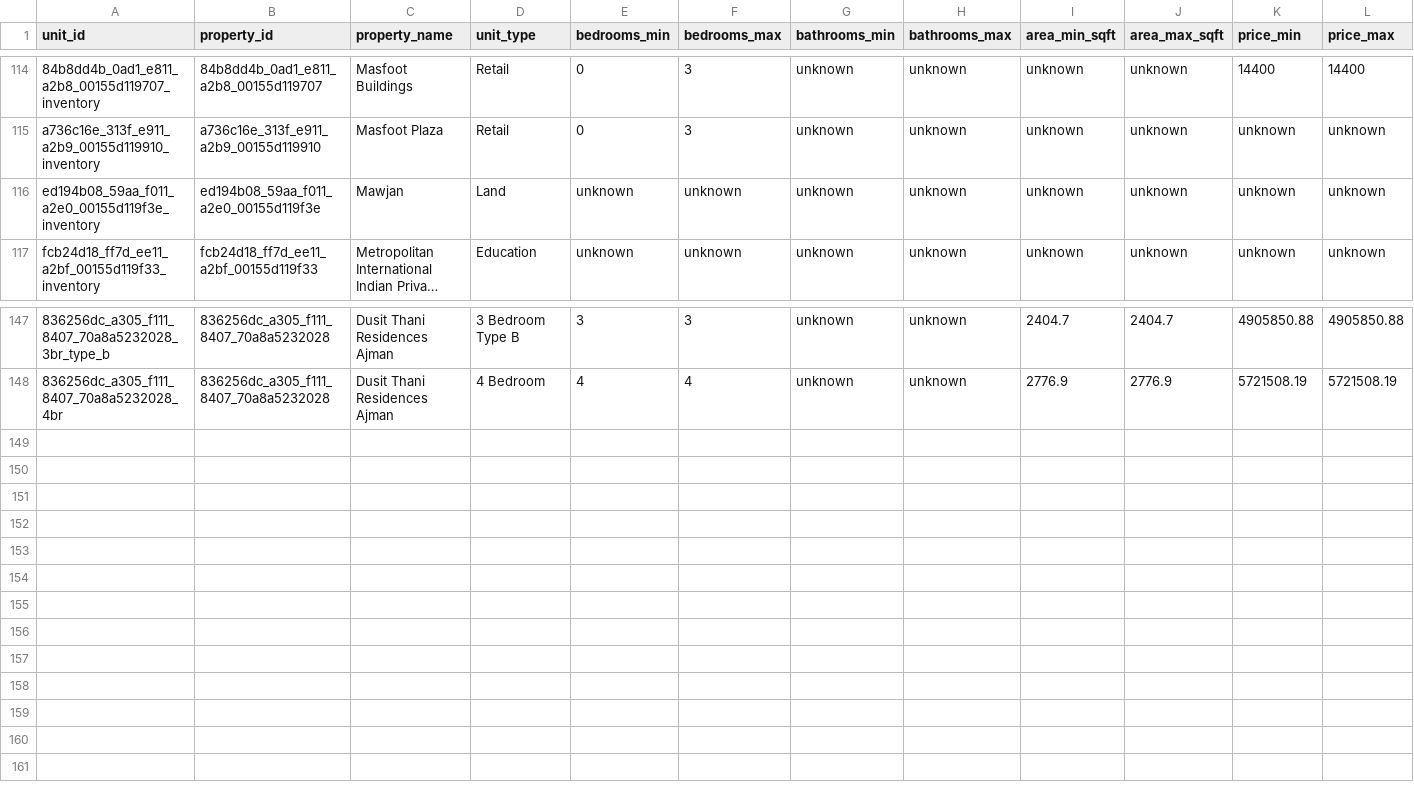
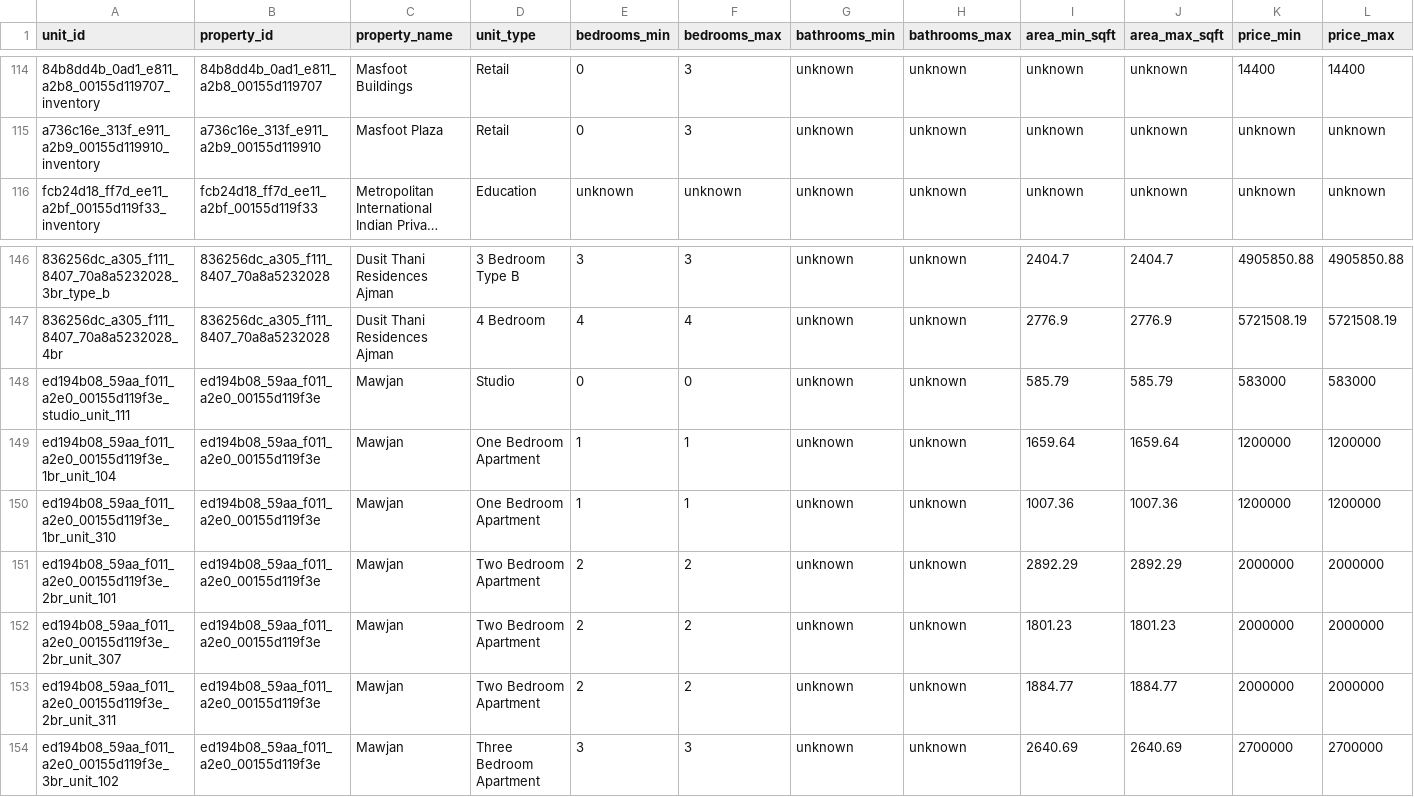
Before and after one commit to shirlz15/aqaar-ai-concierge, a CSV file: KB-Acq/csv/aqaar_properties_inventory.csv, drawn as a sheet; only a part is shown, gaps mark what is left out; long unchanged cells end in …; removed rows and columns are numbered as before the commit, all else as after; rows hold the shown columns only; the diff names each change by its address in the sheet, - before the commit and + after, or states it on an @@ line.

```diff
--- a/KB-Acq/csv/aqaar_properties_inventory.csv
+++ b/KB-Acq/csv/aqaar_properties_inventory.csv
-row 116: ed194b08_59aa_f011_a2e0_00155d119f3e_inventory | ed194b08_59aa_f011_a2e0_00155d119f3e | Mawjan | Land | unknown | unknown | unknown | unknown | unknown | unknown | unknown | unknown
+row 148: ed194b08_59aa_f011_a2e0_00155d119f3e_studio_unit_111 | ed194b08_59aa_f011_a2e0_00155d119f3e | Mawjan | Studio | 0 | 0 | unknown | unknown | 585.79 | 585.79 | 583000 | 583000
+row 149: ed194b08_59aa_f011_a2e0_00155d119f3e_1br_unit_104 | ed194b08_59aa_f011_a2e0_00155d119f3e | Mawjan | One Bedroom Apartment | 1 | 1 | unknown | unknown | 1659.64 | 1659.64 | 1200000 | 1200000
+row 150: ed194b08_59aa_f011_a2e0_00155d119f3e_1br_unit_310 | ed194b08_59aa_f011_a2e0_00155d119f3e | Mawjan | One Bedroom Apartment | 1 | 1 | unknown | unknown | 1007.36 | 1007.36 | 1200000 | 1200000
+row 151: ed194b08_59aa_f011_a2e0_00155d119f3e_2br_unit_101 | ed194b08_59aa_f011_a2e0_00155d119f3e | Mawjan | Two Bedroom Apartment | 2 | 2 | unknown | unknown | 2892.29 | 2892.29 | 2000000 | 2000000
+row 152: ed194b08_59aa_f011_a2e0_00155d119f3e_2br_unit_307 | ed194b08_59aa_f011_a2e0_00155d119f3e | Mawjan | Two Bedroom Apartment | 2 | 2 | unknown | unknown | 1801.23 | 1801.23 | 2000000 | 2000000
+row 153: ed194b08_59aa_f011_a2e0_00155d119f3e_2br_unit_311 | ed194b08_59aa_f011_a2e0_00155d119f3e | Mawjan | Two Bedroom Apartment | 2 | 2 | unknown | unknown | 1884.77 | 1884.77 | 2000000 | 2000000
+row 154: ed194b08_59aa_f011_a2e0_00155d119f3e_3br_unit_102 | ed194b08_59aa_f011_a2e0_00155d119f3e | Mawjan | Three Bedroom Apartment | 3 | 3 | unknown | unknown | 2640.69 | 2640.69 | 2700000 | 2700000
```
Also changed, not shown: KB-Acq/assets/aqaar_assets_manifest.csv, KB-Acq/csv/aqaar_amenities.csv, 11 other files.
